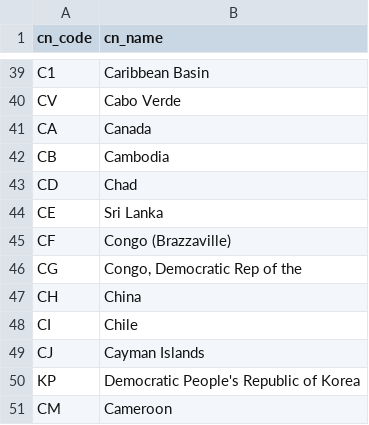
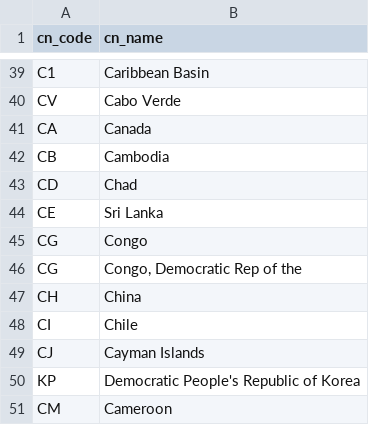
Before and after one commit to rupalimayekar/WaterIsWet, a CSV file: data/countries.csv, drawn as a sheet; only a part is shown, gaps mark what is left out.

Commit message:
yes

```diff
--- a/data/countries.csv
+++ b/data/countries.csv
@@ -44,3 +44,3 @@ CD,Chad
 CE,Sri Lanka
-CF,Congo (Brazzaville)
+CG,Congo
 CG,"Congo, Democratic Rep of the"
```
